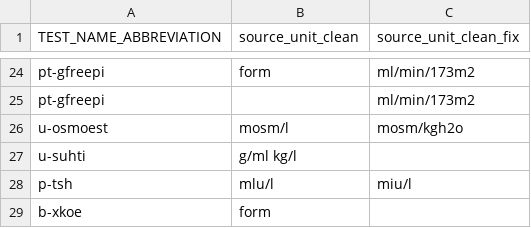
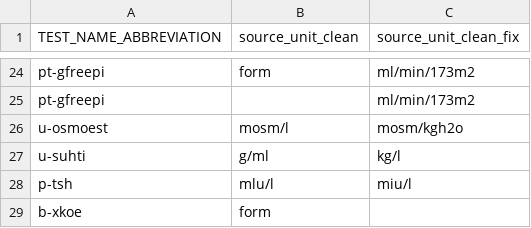
Before and after one commit to FINNGEN/kanta_lab_harmonisation_public, a TSV file: MAPPING_TABLES/fix_unit_based_in_abbreviation.tsv, drawn as a sheet; only a part is shown, gaps mark what is left out; the diff names each change by its address in the sheet, - before the commit and + after, or states it on an @@ line.

```diff
--- a/MAPPING_TABLES/fix_unit_based_in_abbreviation.tsv
+++ b/MAPPING_TABLES/fix_unit_based_in_abbreviation.tsv
-B27 (source_unit_clean): g/ml kg/l
+B27 (source_unit_clean): g/ml
-C27 (source_unit_clean_fix): (empty)
+C27 (source_unit_clean_fix): kg/l
```
